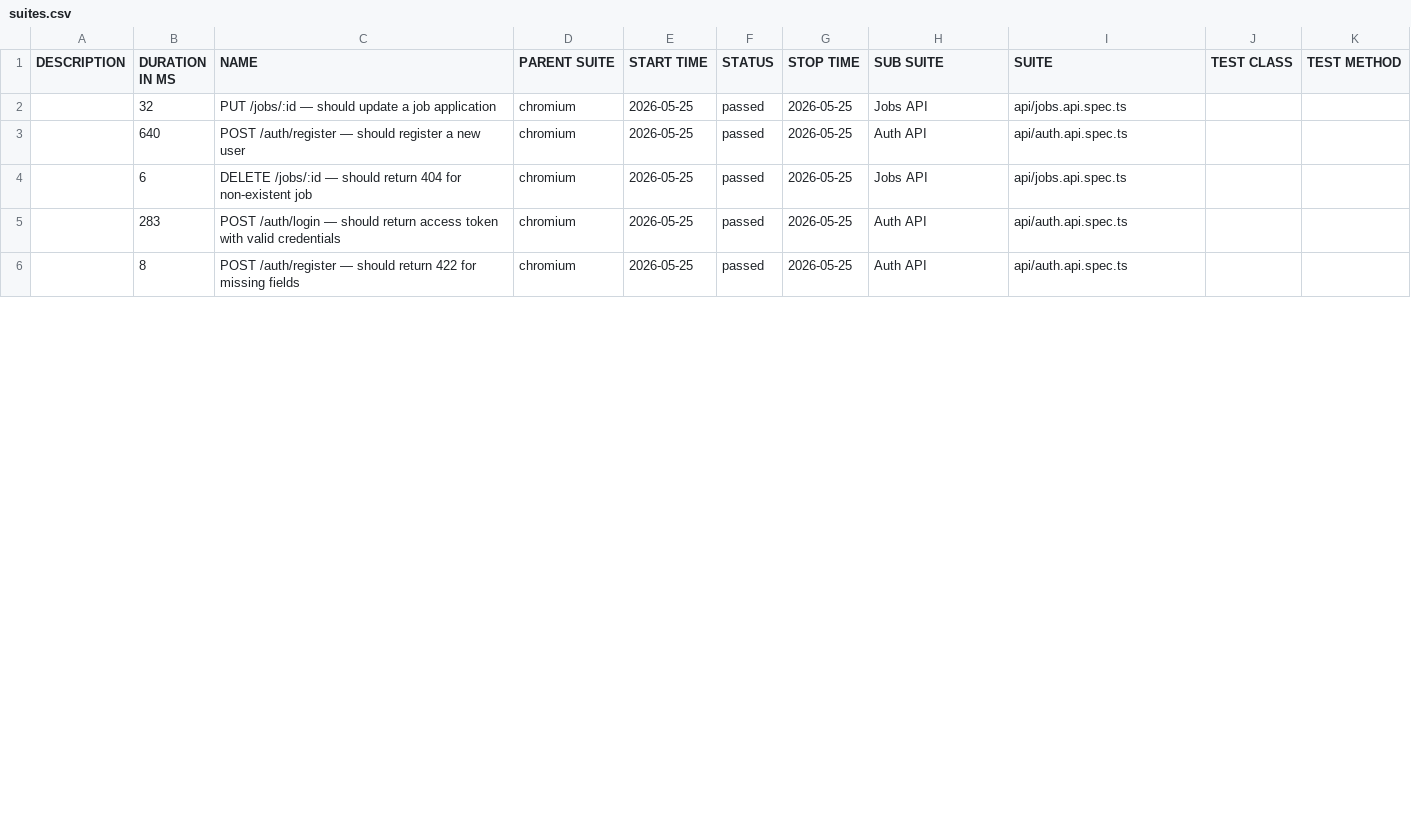
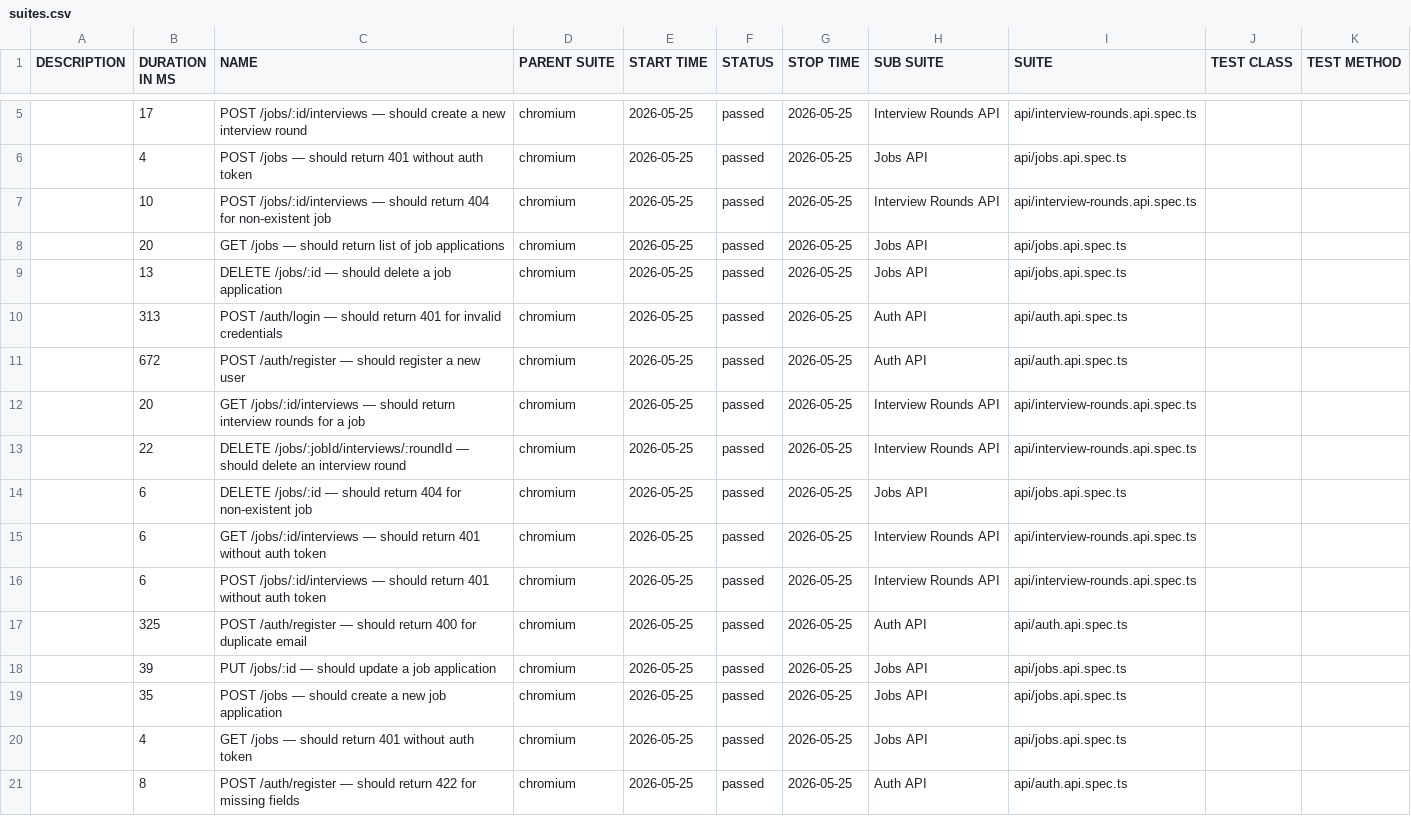
Before and after one commit to QA-Master505/job-tracker-tests, a CSV file: data/suites.csv, drawn as a sheet; only a part is shown, gaps mark what is left out; the diff covers the shown part only.

```diff
--- a/data/suites.csv
+++ b/data/suites.csv
@@ -2,5 +5,17 @@
-"","32","PUT /jobs/:id — should update a job application","chromium","2026-05-25","passed","2026-05-25","Jobs API","api/jobs.api.spec.ts","",""
-"","640","POST /auth/register — should register a new user","chromium","2026-05-25","passed","2026-05-25","Auth API","api/auth.api.spec.ts","",""
+"","17","POST /jobs/:id/interviews — should create a new interview round","chromium","2026-05-25","passed","2026-05-25","Interview Rounds API","api/interview-rounds.api.spec.ts","",""
+"","4","POST /jobs — should return 401 without auth token","chromium","2026-05-25","passed","2026-05-25","Jobs API","api/jobs.api.spec.ts","",""
+"","10","POST /jobs/:id/interviews — should return 404 for non-existent job","chromium","2026-05-25","passed","2026-05-25","Interview Rounds API","api/interview-rounds.api.spec.ts","",""
+"","20","GET /jobs — should return list of job applications","chromium","2026-05-25","passed","2026-05-25","Jobs API","api/jobs.api.spec.ts","",""
+"","13","DELETE /jobs/:id — should delete a job application","chromium","2026-05-25","passed","2026-05-25","Jobs API","api/jobs.api.spec.ts","",""
+"","313","POST /auth/login — should return 401 for invalid credentials","chromium","2026-05-25","passed","2026-05-25","Auth API","api/auth.api.spec.ts","",""
+"","672","POST /auth/register — should register a new user","chromium","2026-05-25","passed","2026-05-25","Auth API","api/auth.api.spec.ts","",""
+"","20","GET /jobs/:id/interviews — should return interview rounds for a job","chromium","2026-05-25","passed","2026-05-25","Interview Rounds API","api/interview-rounds.api.spec.ts","",""
+"","22","DELETE /jobs/:jobId/interviews/:roundId — should delete an interview round","chromium","2026-05-25","passed","2026-05-25","Interview Rounds API","api/interview-rounds.api.spec.ts","",""
 "","6","DELETE /jobs/:id — should return 404 for non-existent job","chromium","2026-05-25","passed","2026-05-25","Jobs API","api/jobs.api.spec.ts","",""
-"","283","POST /auth/login — should return access token with valid credentials","chromium","2026-05-25","passed","2026-05-25","Auth API","api/auth.api.spec.ts","",""
+"","6","GET /jobs/:id/interviews — should return 401 without auth token","chromium","2026-05-25","passed","2026-05-25","Interview Rounds API","api/interview-rounds.api.spec.ts","",""
+"","6","POST /jobs/:id/interviews — should return 401 without auth token","chromium","2026-05-25","passed","2026-05-25","Interview Rounds API","api/interview-rounds.api.spec.ts","",""
+"","325","POST /auth/register — should return 400 for duplicate email","chromium","2026-05-25","passed","2026-05-25","Auth API","api/auth.api.spec.ts","",""
+"","39","PUT /jobs/:id — should update a job application","chromium","2026-05-25","passed","2026-05-25","Jobs API","api/jobs.api.spec.ts","",""
+"","35","POST /jobs — should create a new job application","chromium","2026-05-25","passed","2026-05-25","Jobs API","api/jobs.api.spec.ts","",""
+"","4","GET /jobs — should return 401 without auth token","chromium","2026-05-25","passed","2026-05-25","Jobs API","api/jobs.api.spec.ts","",""
 "","8","POST /auth/register — should return 422 for missing fields","chromium","2026-05-25","passed","2026-05-25","Auth API","api/auth.api.spec.ts","",""
```
Also changed, not shown: 2 added rows, 10 removed rows and 1 moved row elsewhere in this file, 56 other files.
